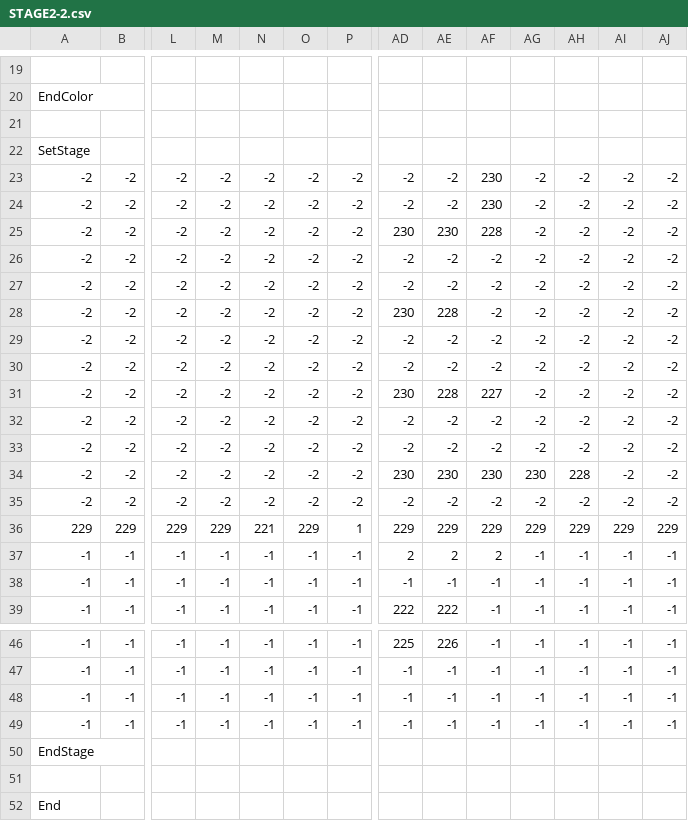
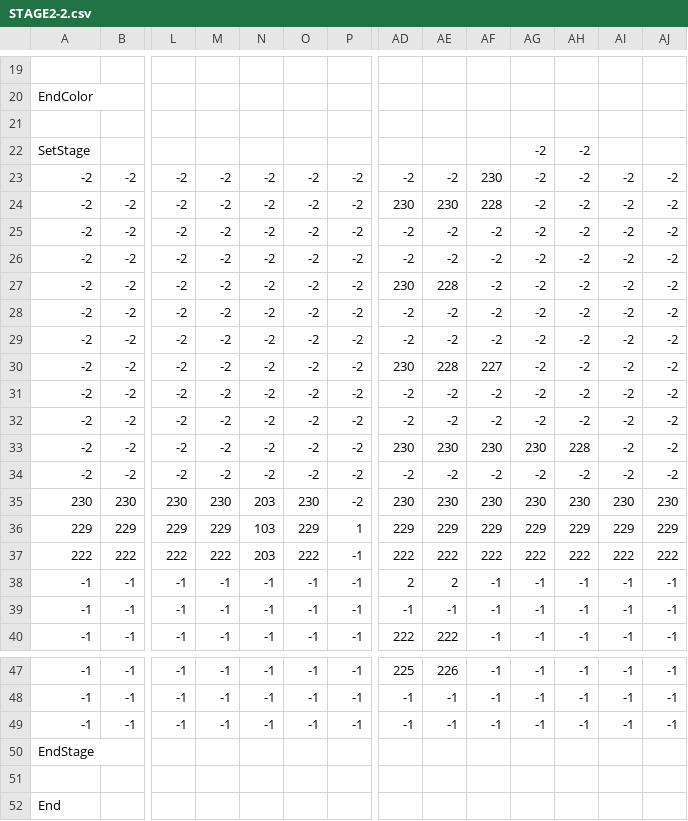
Before and after one commit to keisuke0211/cos-mos, a CSV file: data/GAMEDATA/STAGE/csv/STAGE2-2.csv, drawn as a sheet; only a part is shown, gaps mark what is left out; removed rows and columns are numbered as before the commit, all else as after; rows hold the shown columns only; the diff names each change by its address in the sheet, - before the commit and + after, or states it on an @@ line.

Commit message:
ステージ2-2の地面を1段上げた

```diff
--- a/data/GAMEDATA/STAGE/csv/STAGE2-2.csv
+++ b/data/GAMEDATA/STAGE/csv/STAGE2-2.csv
-AG22: (empty)
+AG22: -2
-AH22: (empty)
+AH22: -2
-row 23: -2 | -2 | -2 | -2 | -2 | -2 | -2 | -2 | -2 | 230 | -2 | -2 | -2 | -2
+row 35: 230 | 230 | 230 | 230 | 203 | 230 | -2 | 230 | 230 | 230 | 230 | 230 | 230 | 230
-N36: 221
+N36: 103
+row 37: 222 | 222 | 222 | 222 | 203 | 222 | -1 | 222 | 222 | 222 | 222 | 222 | 222 | 222
-AF38: 2
+AF38: -1
-row 49: -1 | -1 | -1 | -1 | -1 | -1 | -1 | -1 | -1 | -1 | -1 | -1 | -1 | -1
```
